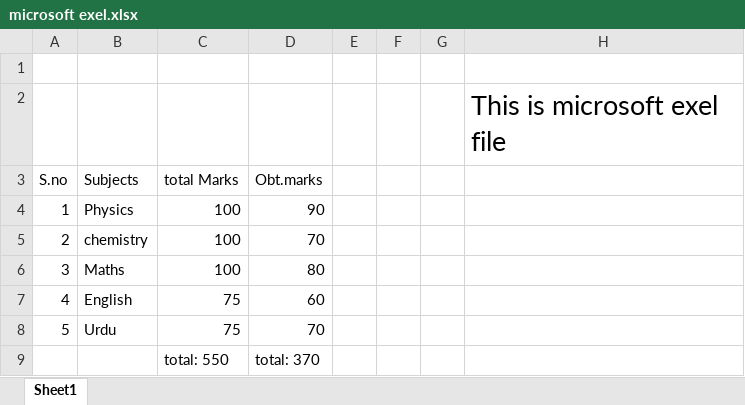
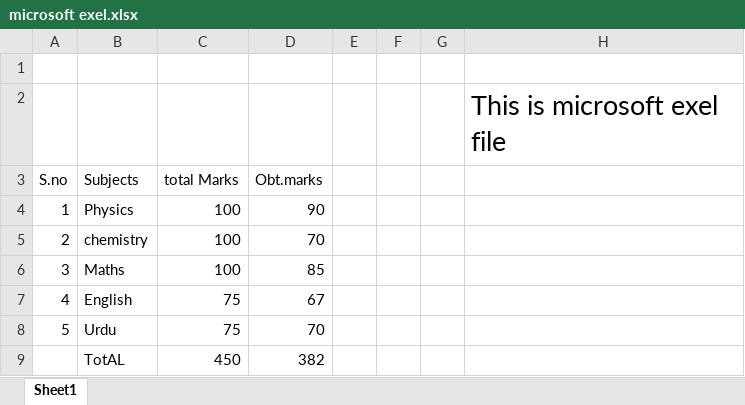
Before and after one commit to hellospeedat/practice-website, an Excel workbook: microsoft exel.xlsx, sheet Sheet1, drawn as a sheet; values as stored, in another font and other column widths than the file's, no borders; removed rows and columns are numbered as before the commit, all else as after; the diff names each change by its address in the sheet, - before the commit and + after, or states it on an @@ line.

Commit message:
teamb: added about page and modified excel

```diff
--- a/microsoft exel.xlsx (sheet Sheet1)
+++ b/microsoft exel.xlsx (sheet Sheet1)
-D6 (Obt.marks): 80
+D6 (Obt.marks): 85
-D7 (Obt.marks): 60
+D7 (Obt.marks): 67
-row 9:  |  | total: 550 | total: 370
+row 9:  | TotAL | 450 | 382
```
Also changed, not shown: 1 other file.
